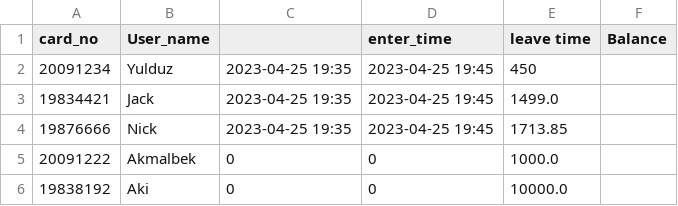
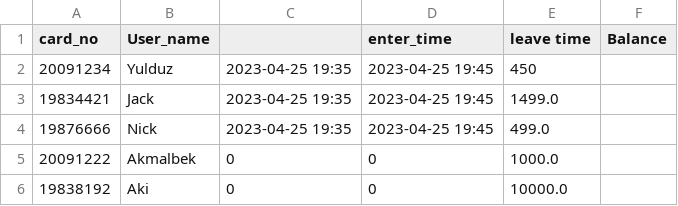
Before and after one commit to Akmalbek09/semester_1, a CSV file: Lesson_33/data_store.csv, drawn as a sheet.

```diff
--- a/Lesson_33/data_store.csv
+++ b/Lesson_33/data_store.csv
@@ -3,3 +3,3 @@ card_no,User_name,,enter_time, leave time,Balance
 19834421,Jack,2023-04-25 19:35, 2023-04-25 19:45,1499.0
-19876666,Nick,2023-04-25 19:35, 2023-04-25 19:45,1713.85
+19876666,Nick,2023-04-25 19:35, 2023-04-25 19:45,499.0
 20091222,Akmalbek,0,0,1000.0
```
Also changed, not shown: 3 other files.
